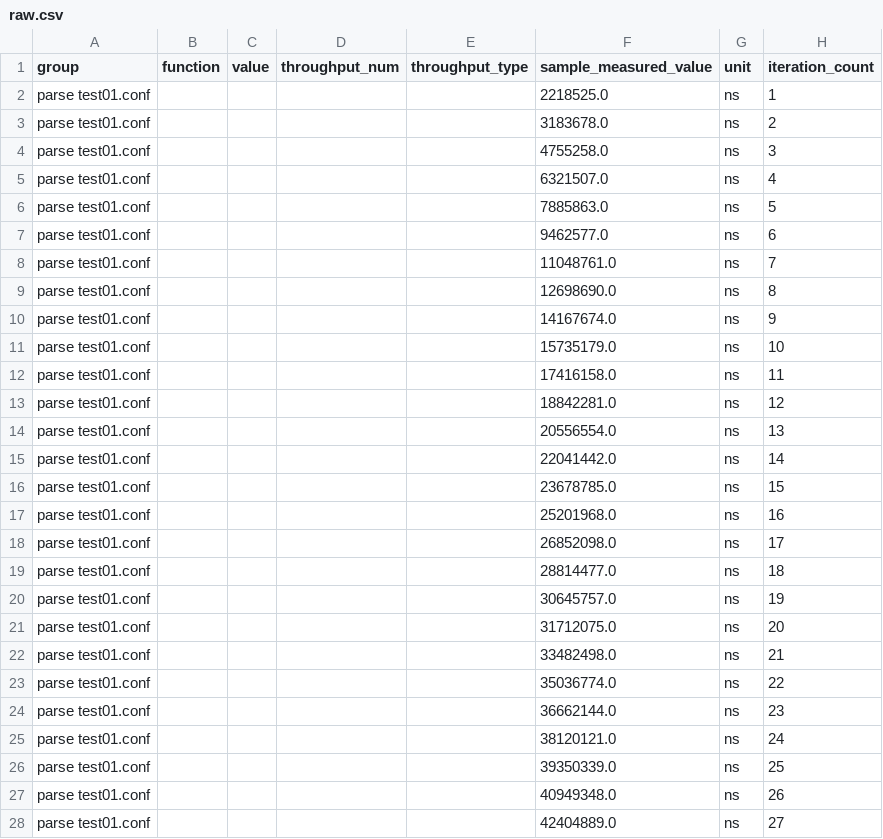
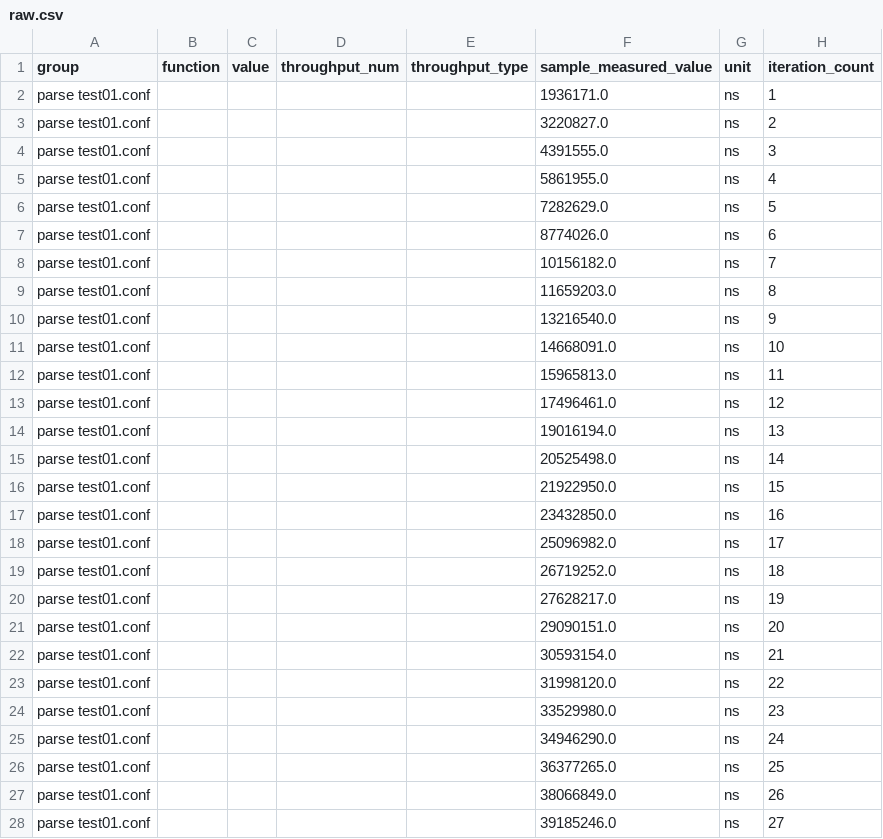
Before and after one commit to wez/hocon.rs, a CSV file: parse test01.conf/new/raw.csv, drawn as a sheet; only a part is shown; the diff covers the shown part only.

```diff
--- a/parse test01.conf/new/raw.csv
+++ b/parse test01.conf/new/raw.csv
@@ -1,28 +1,28 @@
 group,function,value,throughput_num,throughput_type,sample_measured_value,unit,iteration_count
-parse test01.conf,,,,,2218525.0,ns,1
-parse test01.conf,,,,,3183678.0,ns,2
-parse test01.conf,,,,,4755258.0,ns,3
-parse test01.conf,,,,,6321507.0,ns,4
-parse test01.conf,,,,,7885863.0,ns,5
-parse test01.conf,,,,,9462577.0,ns,6
-parse test01.conf,,,,,11048761.0,ns,7
-parse test01.conf,,,,,12698690.0,ns,8
-parse test01.conf,,,,,14167674.0,ns,9
-parse test01.conf,,,,,15735179.0,ns,10
-parse test01.conf,,,,,17416158.0,ns,11
-parse test01.conf,,,,,18842281.0,ns,12
-parse test01.conf,,,,,20556554.0,ns,13
-parse test01.conf,,,,,22041442.0,ns,14
-parse test01.conf,,,,,23678785.0,ns,15
-parse test01.conf,,,,,25201968.0,ns,16
-parse test01.conf,,,,,26852098.0,ns,17
-parse test01.conf,,,,,28814477.0,ns,18
-parse test01.conf,,,,,30645757.0,ns,19
-parse test01.conf,,,,,31712075.0,ns,20
-parse test01.conf,,,,,33482498.0,ns,21
-parse test01.conf,,,,,35036774.0,ns,22
-parse test01.conf,,,,,36662144.0,ns,23
-parse test01.conf,,,,,38120121.0,ns,24
-parse test01.conf,,,,,39350339.0,ns,25
-parse test01.conf,,,,,40949348.0,ns,26
-parse test01.conf,,,,,42404889.0,ns,27
+parse test01.conf,,,,,1936171.0,ns,1
+parse test01.conf,,,,,3220827.0,ns,2
+parse test01.conf,,,,,4391555.0,ns,3
+parse test01.conf,,,,,5861955.0,ns,4
+parse test01.conf,,,,,7282629.0,ns,5
+parse test01.conf,,,,,8774026.0,ns,6
+parse test01.conf,,,,,10156182.0,ns,7
+parse test01.conf,,,,,11659203.0,ns,8
+parse test01.conf,,,,,13216540.0,ns,9
+parse test01.conf,,,,,14668091.0,ns,10
+parse test01.conf,,,,,15965813.0,ns,11
+parse test01.conf,,,,,17496461.0,ns,12
+parse test01.conf,,,,,19016194.0,ns,13
+parse test01.conf,,,,,20525498.0,ns,14
+parse test01.conf,,,,,21922950.0,ns,15
+parse test01.conf,,,,,23432850.0,ns,16
+parse test01.conf,,,,,25096982.0,ns,17
+parse test01.conf,,,,,26719252.0,ns,18
+parse test01.conf,,,,,27628217.0,ns,19
+parse test01.conf,,,,,29090151.0,ns,20
+parse test01.conf,,,,,30593154.0,ns,21
+parse test01.conf,,,,,31998120.0,ns,22
+parse test01.conf,,,,,33529980.0,ns,23
+parse test01.conf,,,,,34946290.0,ns,24
+parse test01.conf,,,,,36377265.0,ns,25
+parse test01.conf,,,,,38066849.0,ns,26
+parse test01.conf,,,,,39185246.0,ns,27
```
Also changed, not shown: 73 edited cells elsewhere in this file, parse test01.conf/base/raw.csv, 24 other files.
